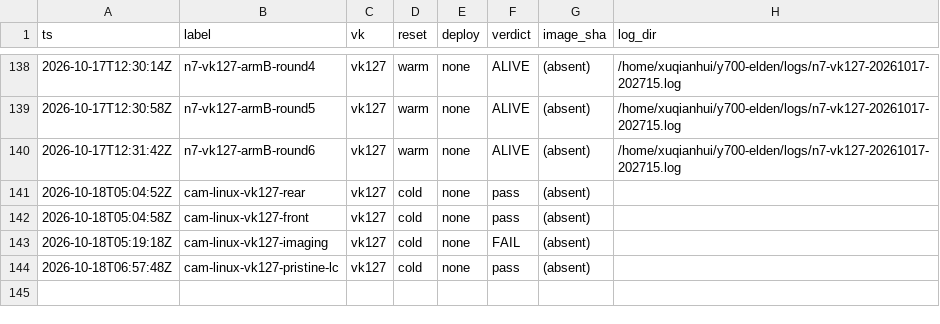
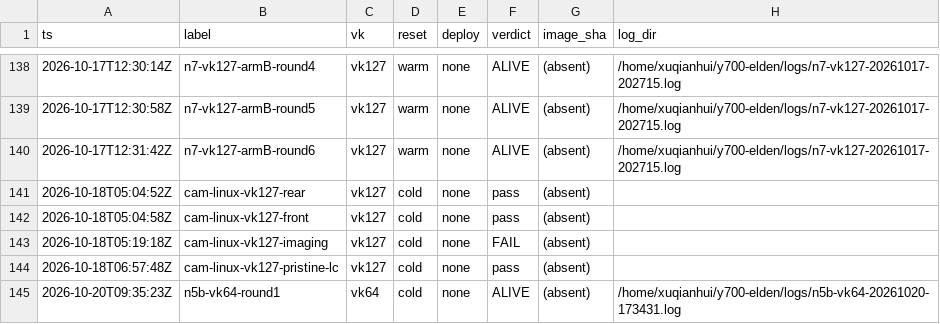
Before and after one commit to xiaquwan1001/lenovo-legion-y700-gen4-tb322fc-elden-linux, a TSV file: reports/trials/index.tsv, drawn as a sheet; only a part is shown, gaps mark what is left out.

```diff
--- a/reports/trials/index.tsv
+++ b/reports/trials/index.tsv
@@ -144 +144,2 @@ ts	label	vk	reset	deploy	verdict	image_sha	log_dir
 2026-10-18T06:57:48Z	cam-linux-vk127-pristine-lc	vk127	cold	none	pass	(absent)	
+2026-10-20T09:35:23Z	n5b-vk64-round1	vk64	cold	none	ALIVE	(absent)	/home/xuqianhui/y700-elden/logs/n5b-vk64-20261020-173431.log
```
Also changed, not shown: 7 other files.
